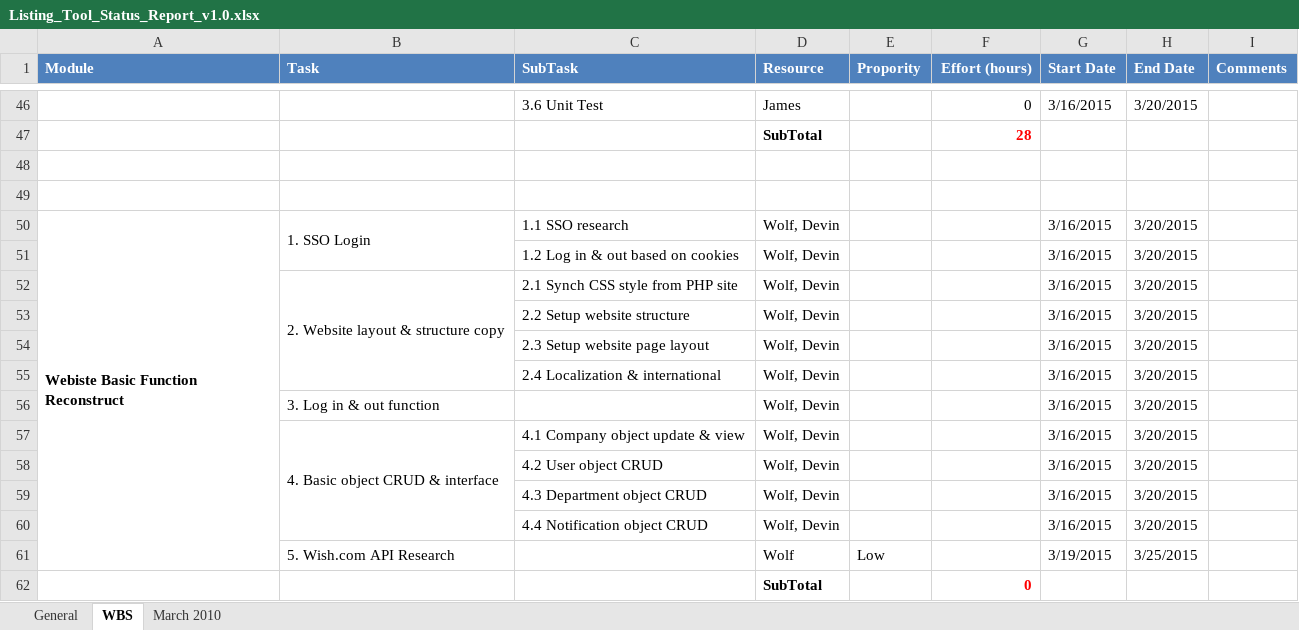
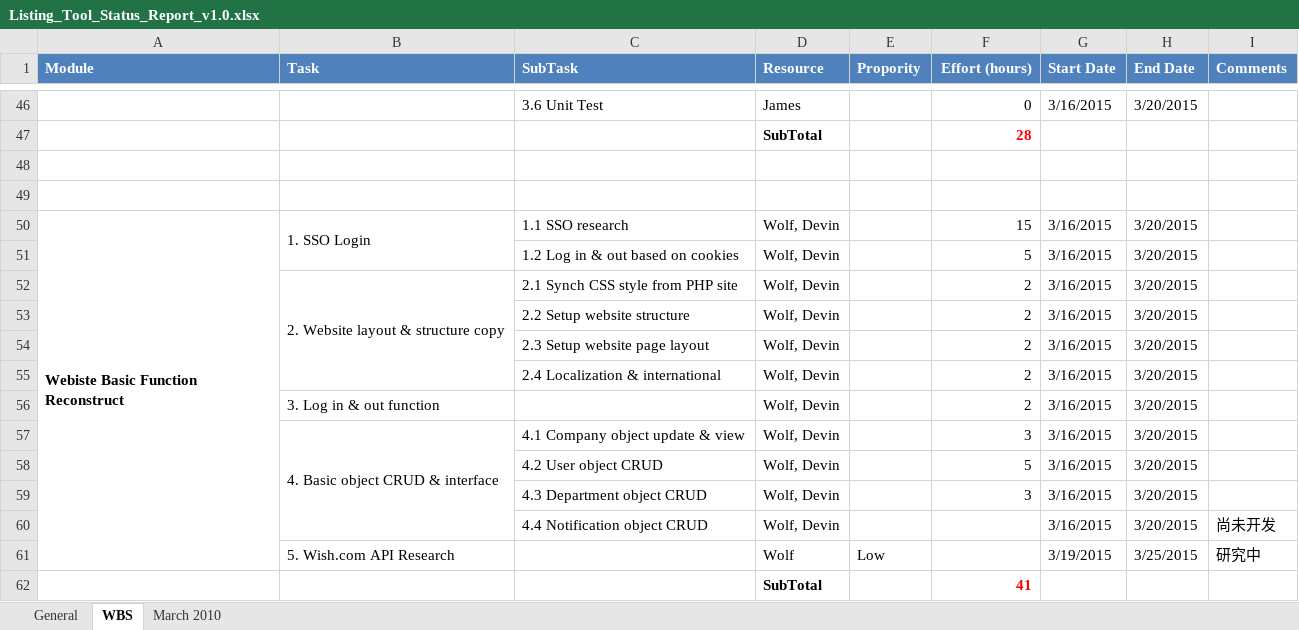
Before and after one commit to cloudni/ListingTool, an Excel workbook: docs/Listing_Tool_Status_Report_v1.0.xlsx, sheet WBS, drawn as a sheet; only a part is shown, gaps mark what is left out; values as stored, in another font and other column widths than the file's, no borders; the diff names each change by its address in the sheet, - before the commit and + after, or states it on an @@ line.

```diff
--- a/docs/Listing_Tool_Status_Report_v1.0.xlsx (sheet WBS)
+++ b/docs/Listing_Tool_Status_Report_v1.0.xlsx (sheet WBS)
-F50 (Effort (hours)): (empty)
+F50 (Effort (hours)): 15
-F51 (Effort (hours)): (empty)
+F51 (Effort (hours)): 5
-F52:F56 (Effort (hours)): (empty)
+F52:F56 (Effort (hours)): 2
-F57 (Effort (hours)): (empty)
+F57 (Effort (hours)): 3
-F58 (Effort (hours)): (empty)
+F58 (Effort (hours)): 5
-F59 (Effort (hours)): (empty)
+F59 (Effort (hours)): 3
-I60 (Comments): (empty)
+I60 (Comments): 尚未开发
-I61 (Comments): (empty)
+I61 (Comments): 研究中
-F62 (Effort (hours)): 0
+F62 (Effort (hours)): 41
```
Also changed, not shown: sheet March 2010.
